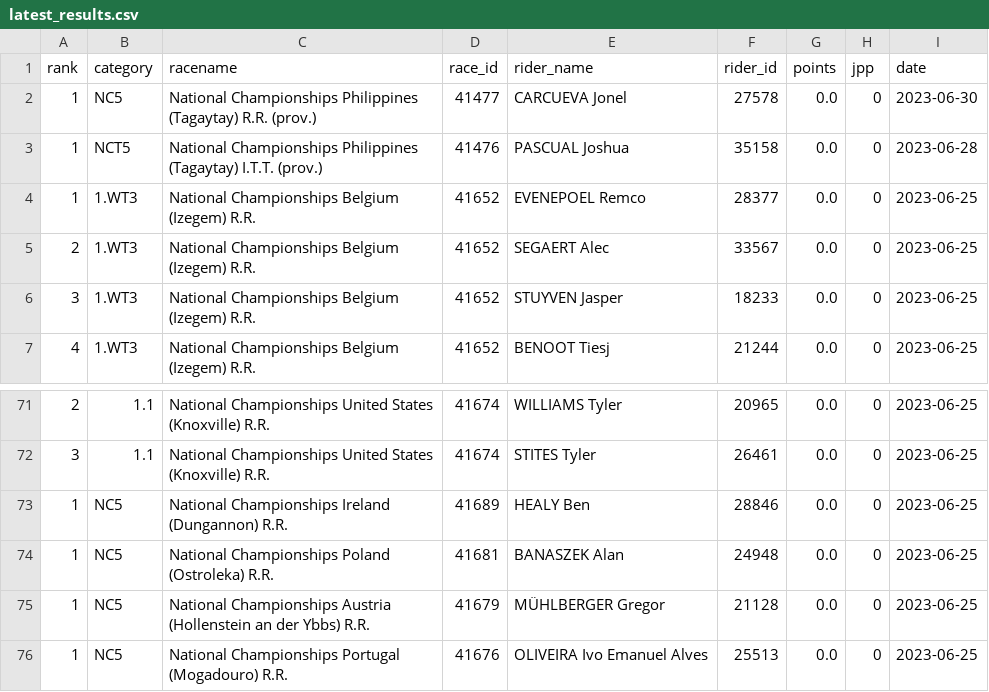
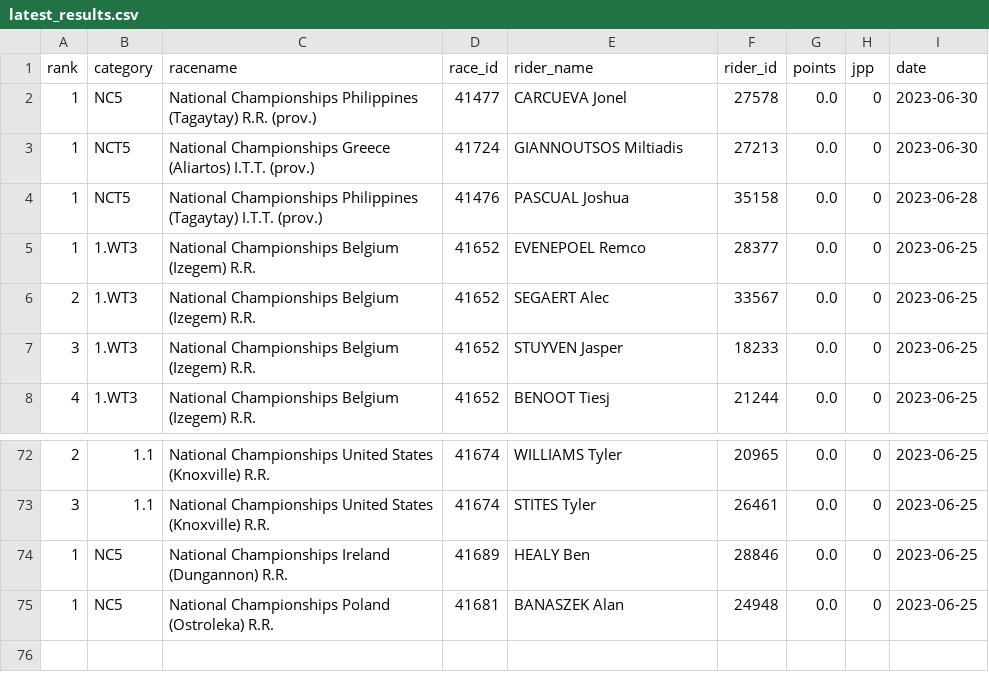
Before and after one commit to wijnandb/wielerspel2023, a CSV file: _data/latest_results.csv, drawn as a sheet; only a part is shown, gaps mark what is left out.

```diff
--- a/_data/latest_results.csv
+++ b/_data/latest_results.csv
@@ -2,2 +2,3 @@ rank,category,racename,race_id,rider_name,rider_id,points,jpp,date
 1,NC5,National Championships Philippines (Tagaytay) R.R. (prov.),41477,CARCUEVA Jonel,27578,0.0,0,2023-06-30
+1,NCT5,National Championships Greece (Aliartos) I.T.T. (prov.),41724,GIANNOUTSOS Miltiadis,27213,0.0,0,2023-06-30
 1,NCT5,National Championships Philippines (Tagaytay) I.T.T. (prov.),41476,PASCUAL Joshua,35158,0.0,0,2023-06-28
@@ -74,3 +75 @@ rank,category,racename,race_id,rider_name,rider_id,points,jpp,date
 1,NC5,National Championships Poland (Ostroleka) R.R.,41681,BANASZEK Alan,24948,0.0,0,2023-06-25
-1,NC5,National Championships Austria (Hollenstein an der Ybbs) R.R.,41679,MÜHLBERGER Gregor,21128,0.0,0,2023-06-25
-1,NC5,National Championships Portugal (Mogadouro) R.R.,41676,OLIVEIRA Ivo Emanuel Alves,25513,0.0,0,2023-06-25
```
Also changed, not shown: _data/all_results.csv, 1 other file.
